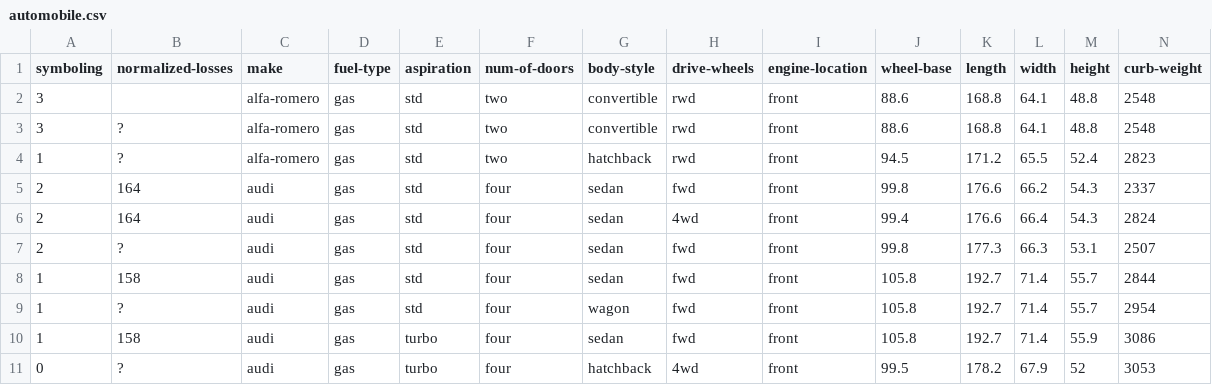
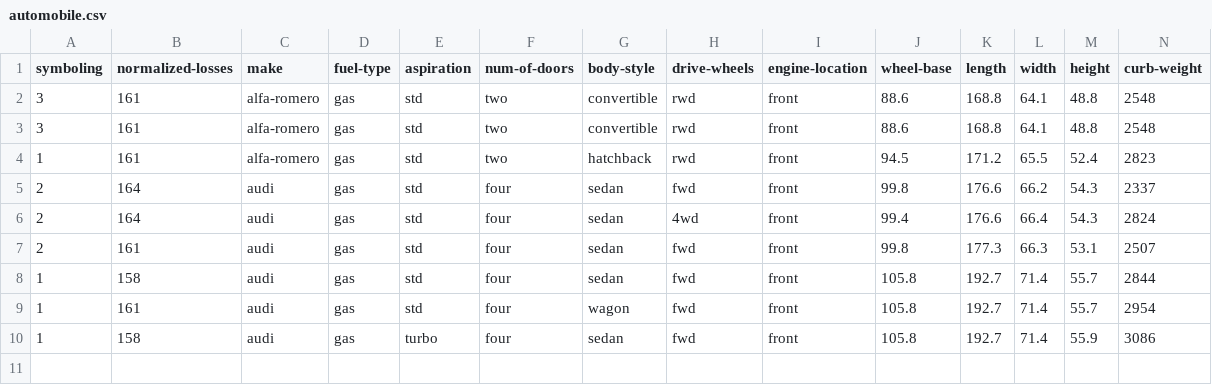
Before and after one commit to TeamNecta/Datahive_BE, a CSV file: automobile.csv, drawn as a sheet; only a part is shown; rows hold the shown columns only; the diff names each change by its address in the sheet, - before the commit and + after, or states it on an @@ line.

```diff
--- a/automobile.csv
+++ b/automobile.csv
-B2 (normalized-losses): (empty)
+B2 (normalized-losses): 161
-B3:B4 (normalized-losses): ?
+B3:B4 (normalized-losses): 161
-B7 (normalized-losses): ?
+B7 (normalized-losses): 161
-B9 (normalized-losses): ?
+B9 (normalized-losses): 161
-row 11: 0 | ? | audi | gas | turbo | four | hatchback | 4wd | front | 99.5 | 178.2 | 67.9 | 52 | 3053
```
Also changed, not shown: 2 other files.
